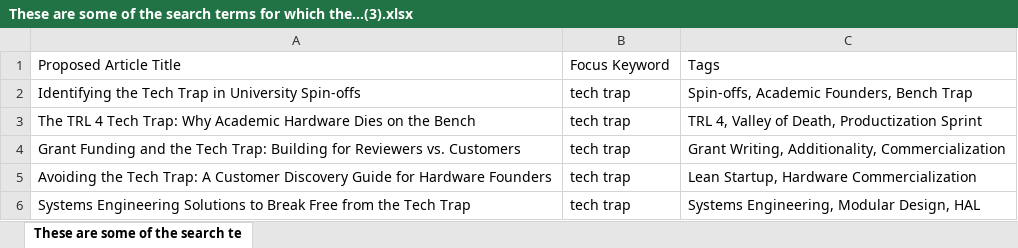
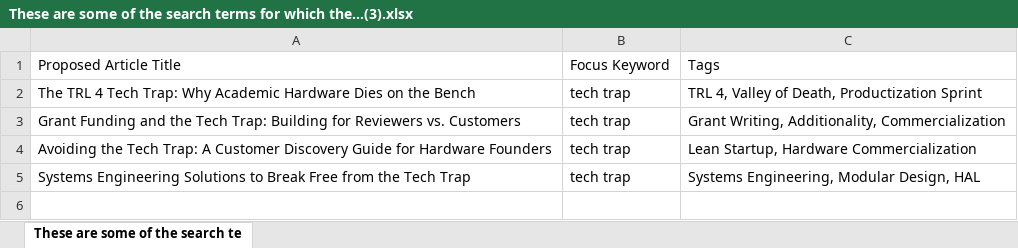
Before and after one commit to aquilesC/venturi-labs-website, an Excel workbook: temp_artifacts/These are some of the search terms for which the...(3).xlsx, sheet These are some of the search te, drawn as a sheet; values as stored, in another font and other column widths than the file's, no borders; charts and pictures not drawn; the diff names each change by its address in the sheet, - before the commit and + after, or states it on an @@ line.

Commit message:
Add article: Identifying the Tech Trap in University Spin-offs

```diff
--- a/temp_artifacts/These are some of the search terms for which the...(3).xlsx (sheet These are some of the search te)
+++ b/temp_artifacts/These are some of the search terms for which the...(3).xlsx (sheet These are some of the search te)
-row 2: Identifying the Tech Trap in University Spin-offs | tech trap | Spin-offs, Academic Founders, Bench Trap
```
Also changed, not shown: 5 other files.
